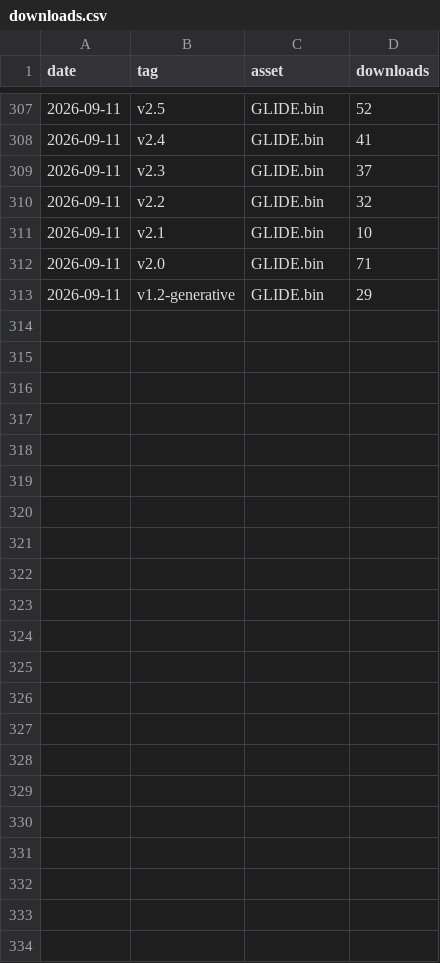
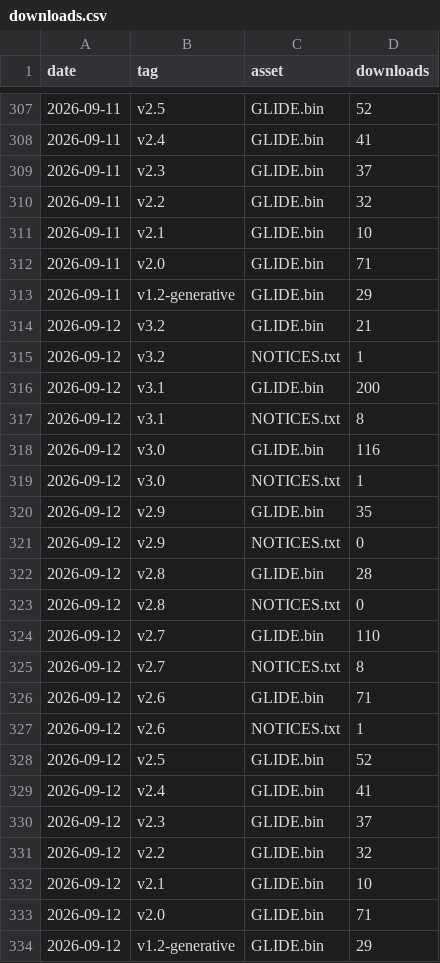
Before and after one commit to CHARL3X/GLIDE-Synth-Cardputer-ADV, a CSV file: stats/downloads.csv, drawn as a sheet; only a part is shown, gaps mark what is left out.

```diff
--- a/stats/downloads.csv
+++ b/stats/downloads.csv
@@ -313 +313,22 @@ date,tag,asset,downloads
 2026-09-11,v1.2-generative,GLIDE.bin,29
+2026-09-12,v3.2,GLIDE.bin,21
+2026-09-12,v3.2,NOTICES.txt,1
+2026-09-12,v3.1,GLIDE.bin,200
+2026-09-12,v3.1,NOTICES.txt,8
+2026-09-12,v3.0,GLIDE.bin,116
+2026-09-12,v3.0,NOTICES.txt,1
+2026-09-12,v2.9,GLIDE.bin,35
+2026-09-12,v2.9,NOTICES.txt,0
+2026-09-12,v2.8,GLIDE.bin,28
+2026-09-12,v2.8,NOTICES.txt,0
+2026-09-12,v2.7,GLIDE.bin,110
+2026-09-12,v2.7,NOTICES.txt,8
+2026-09-12,v2.6,GLIDE.bin,71
+2026-09-12,v2.6,NOTICES.txt,1
+2026-09-12,v2.5,GLIDE.bin,52
+2026-09-12,v2.4,GLIDE.bin,41
+2026-09-12,v2.3,GLIDE.bin,37
+2026-09-12,v2.2,GLIDE.bin,32
+2026-09-12,v2.1,GLIDE.bin,10
+2026-09-12,v2.0,GLIDE.bin,71
+2026-09-12,v1.2-generative,GLIDE.bin,29
```
